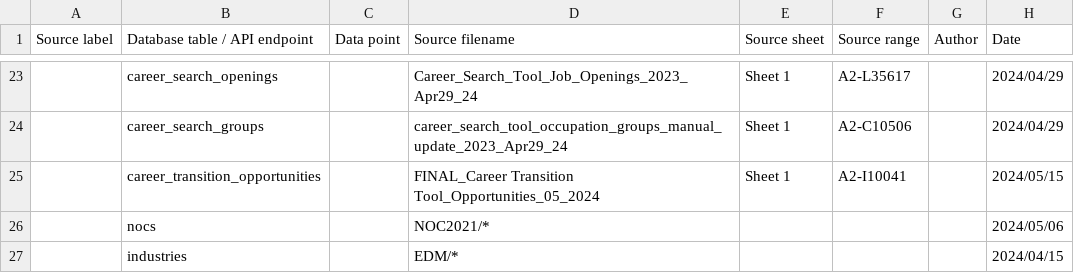
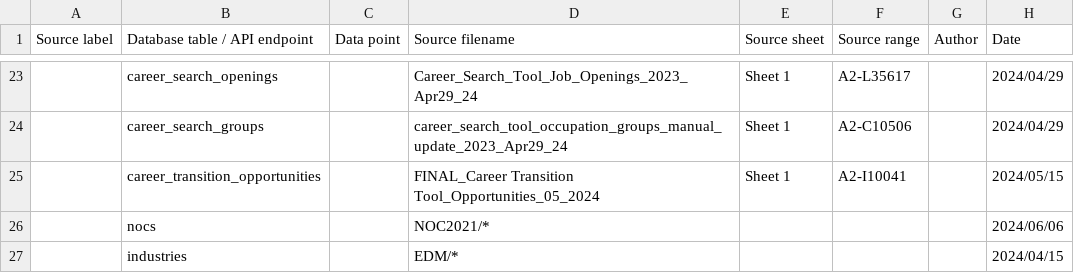
Before and after one commit to bcgov/workbc-ssot, a CSV file: migration/load/sources.csv, drawn as a sheet; only a part is shown, gaps mark what is left out.

Commit message:
[NOC-451] Adjust nocs endpoint with NOC 2006 concordance

```diff
--- a/migration/load/sources.csv
+++ b/migration/load/sources.csv
@@ -25,3 +25,3 @@
 ,"career_transition_opportunities",,"FINAL_Career Transition Tool_Opportunities_05_2024","Sheet 1","A2-I10041",,"2024/05/15"
-,"nocs",,"NOC2021/*",,,,"2024/05/06"
+,"nocs",,"NOC2021/*",,,,"2024/06/06"
 ,"industries",,"EDM/*",,,,"2024/04/15"
```
Also changed, not shown: 5 other files.
